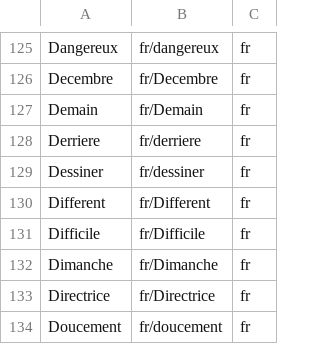
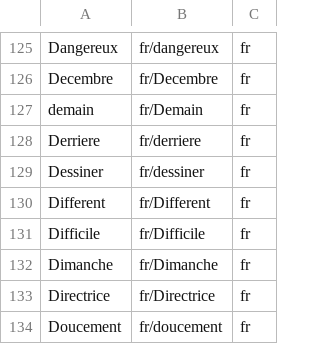
Before and after one commit to ghanmiwiem/traductionapi, a CSV file: phrases_vedio_langue.csv, drawn as a sheet; only a part is shown, gaps mark what is left out.

```diff
--- a/phrases_vedio_langue.csv
+++ b/phrases_vedio_langue.csv
@@ -126,3 +126,3 @@ Dangereux,fr/dangereux,fr
 Decembre,fr/Decembre,fr
-Demain,fr/Demain,fr
+demain,fr/Demain,fr
 Derriere,fr/derriere,fr
```
Also changed, not shown: 1 other file.
